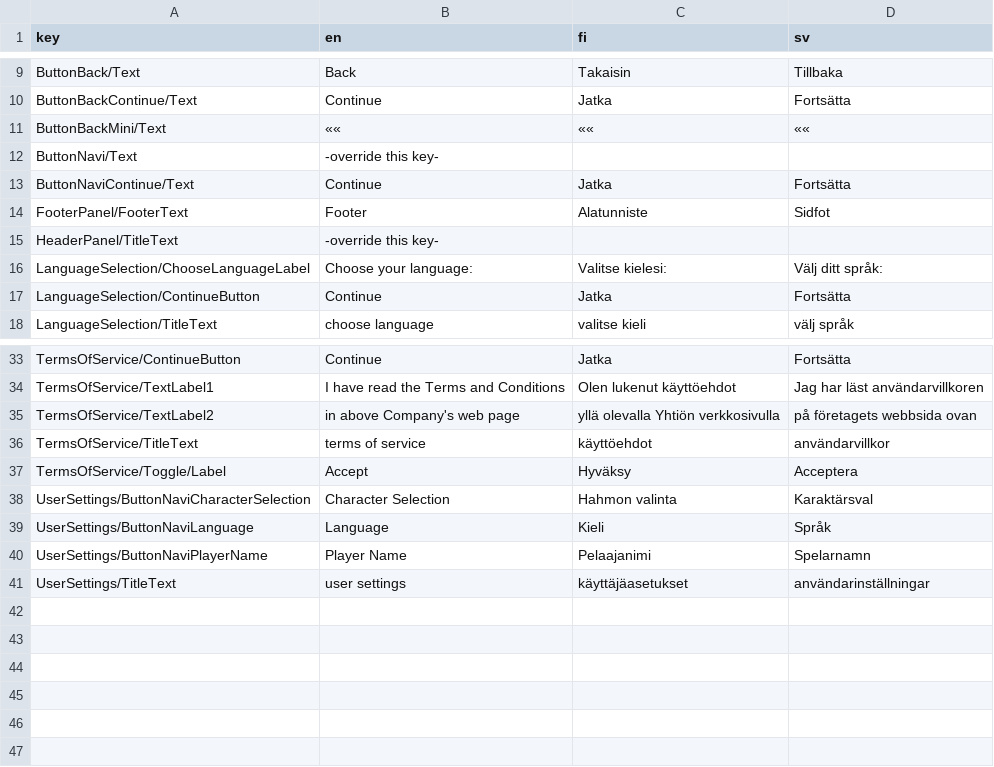
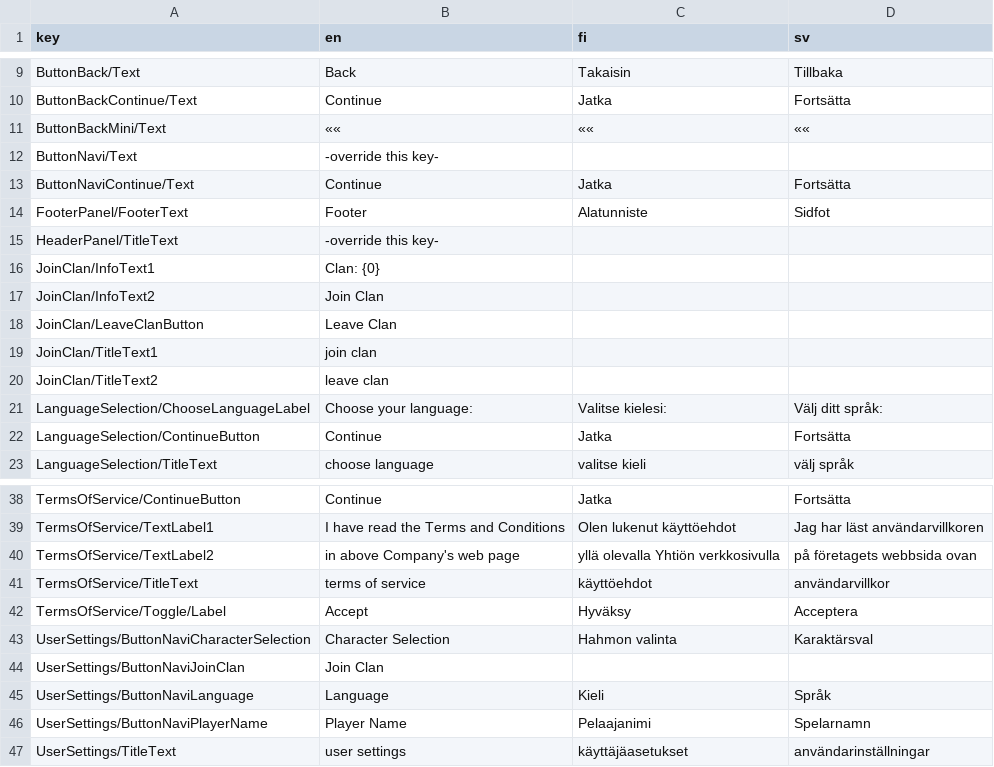
Before and after one commit to Alt-Org/Altzone-Examples, a CSV file: Assets/Altzone/Resources/Translations/ALT_Translations - languages.tsv.csv, drawn as a sheet; only a part is shown, gaps mark what is left out.

Commit message:
add "Join Clan" window and some hard coded clan models

```diff
--- a/Assets/Altzone/Resources/Translations/ALT_Translations - languages.tsv.csv
+++ b/Assets/Altzone/Resources/Translations/ALT_Translations - languages.tsv.csv
@@ -15,2 +15,7 @@ FooterPanel/FooterText	Footer	Alatunniste	Sidfot
 HeaderPanel/TitleText	-override this key-		
+JoinClan/InfoText1	Clan: {0}		
+JoinClan/InfoText2	Join Clan		
+JoinClan/LeaveClanButton	Leave Clan		
+JoinClan/TitleText1	join clan		
+JoinClan/TitleText2	leave clan		
 LanguageSelection/ChooseLanguageLabel	Choose your language:	Valitse kielesi:	Välj ditt språk:
@@ -38,2 +43,3 @@ TermsOfService/Toggle/Label	Accept	Hyväksy	Acceptera
 UserSettings/ButtonNaviCharacterSelection	Character Selection	Hahmon valinta	Karaktärsval
+UserSettings/ButtonNaviJoinClan	Join Clan		
 UserSettings/ButtonNaviLanguage	Language	Kieli	Språk
```
Also changed, not shown: 16 other files.
